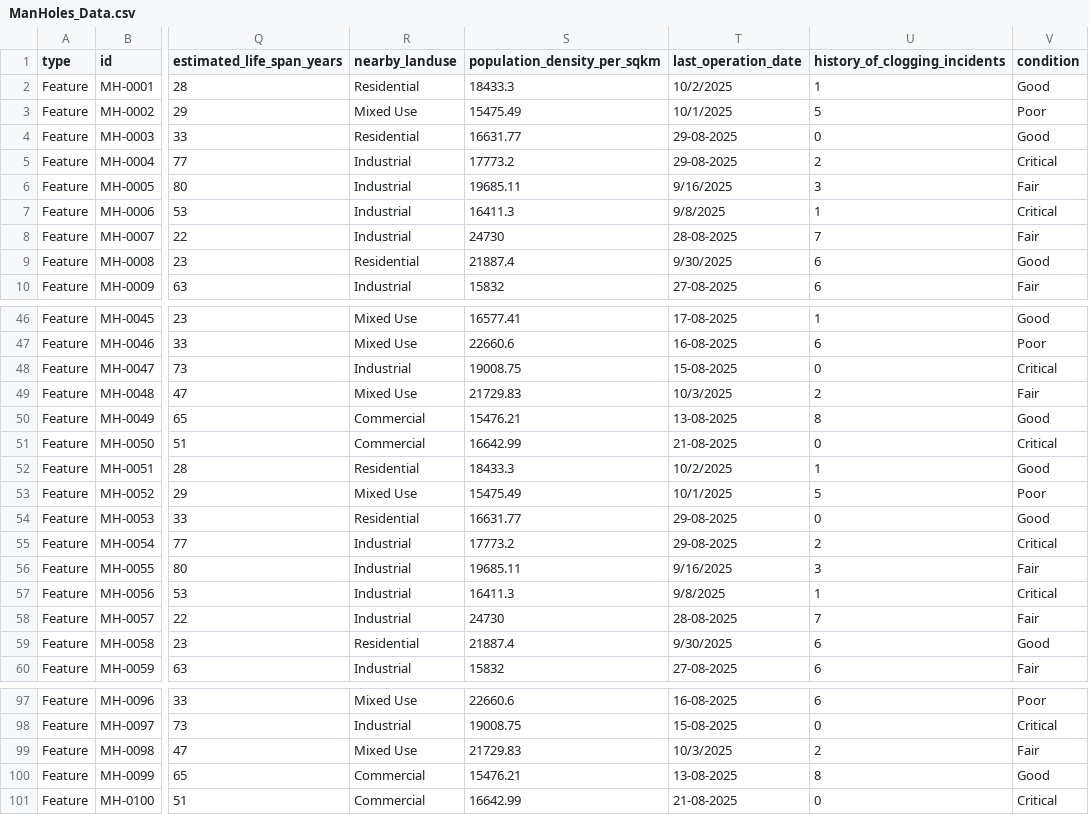
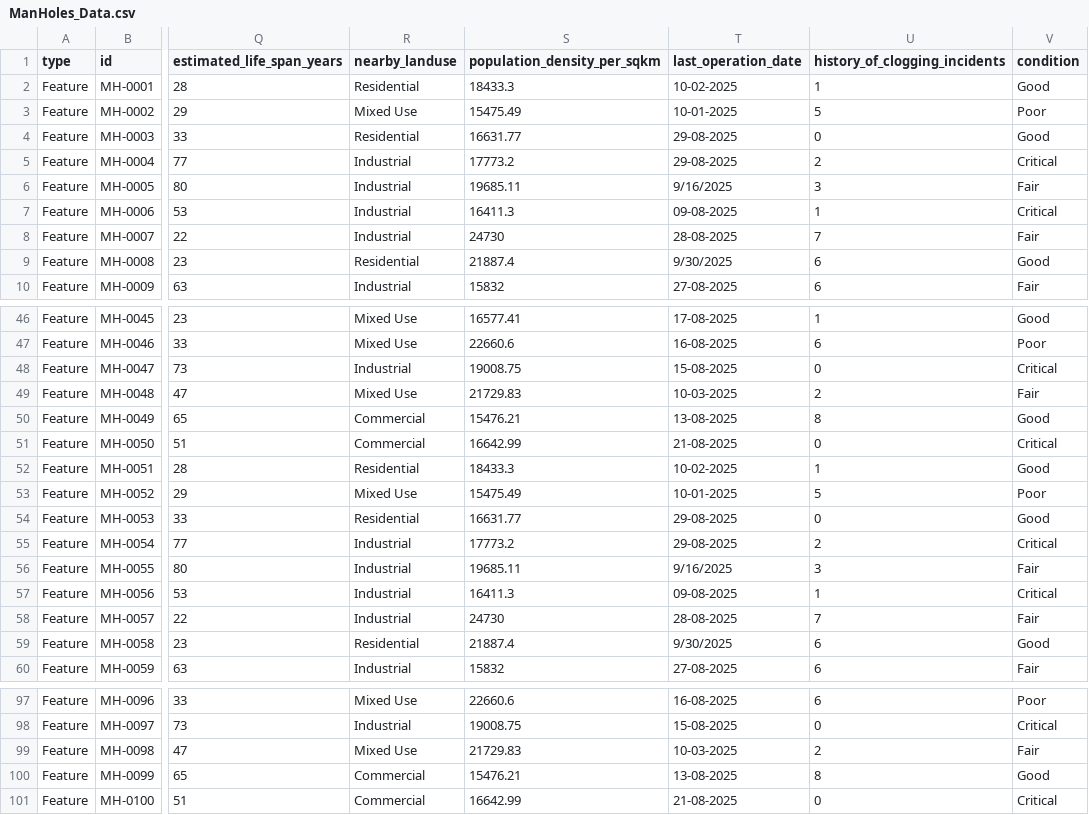
Before and after one commit to anvishudh1-ship-it/Shudh.anvirobotics-Latest, a CSV file: my-project/public/datafiles/CSVs/ManHoles_Data.csv, drawn as a sheet; only a part is shown, gaps mark what is left out; the diff names each change by its address in the sheet, - before the commit and + after, or states it on an @@ line.

Commit message:
reports page Updates with alalytic data flow

```diff
--- a/my-project/public/datafiles/CSVs/ManHoles_Data.csv
+++ b/my-project/public/datafiles/CSVs/ManHoles_Data.csv
-T2 (last_operation_date): 10/2/2025
+T2 (last_operation_date): 10-02-2025
-T3 (last_operation_date): 10/1/2025
+T3 (last_operation_date): 10-01-2025
-T7 (last_operation_date): 9/8/2025
+T7 (last_operation_date): 09-08-2025
-T49 (last_operation_date): 10/3/2025
+T49 (last_operation_date): 10-03-2025
-T52 (last_operation_date): 10/2/2025
+T52 (last_operation_date): 10-02-2025
-T53 (last_operation_date): 10/1/2025
+T53 (last_operation_date): 10-01-2025
-T57 (last_operation_date): 9/8/2025
+T57 (last_operation_date): 09-08-2025
-T99 (last_operation_date): 10/3/2025
+T99 (last_operation_date): 10-03-2025
```
Also changed, not shown: my-project/public/datafiles/CSVs/Robo_Operations_copy.csv, 11 other files.
